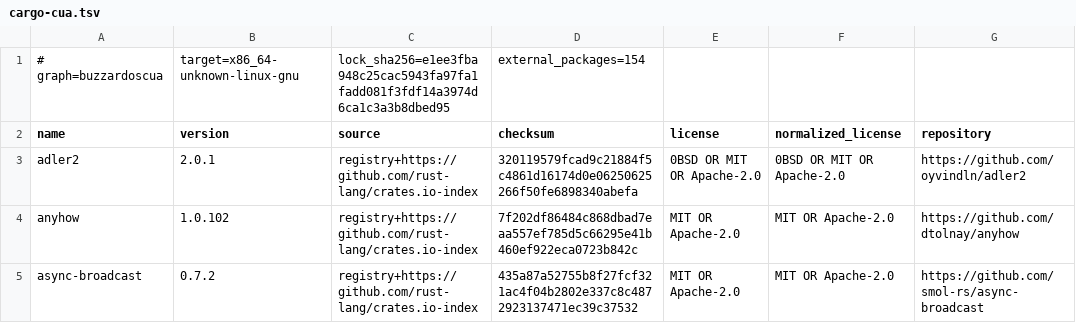
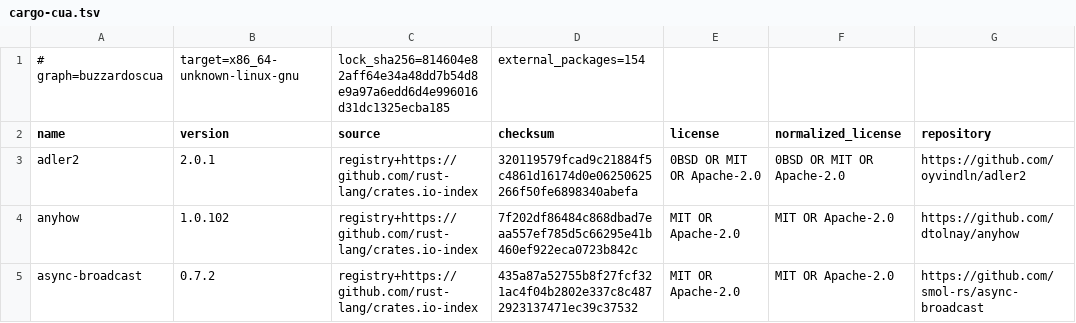
Before and after one commit to openresearchtools/BuzzardOS, a TSV file: LICENSES/generated/cargo-cua.tsv, drawn as a sheet; only a part is shown; the diff names each change by its address in the sheet, - before the commit and + after, or states it on an @@ line.

```diff
--- a/LICENSES/generated/cargo-cua.tsv
+++ b/LICENSES/generated/cargo-cua.tsv
-C1 (source): lock_sha256=e1ee3fba948c25cac5943fa97fa1fadd081f3fdf14a3974d6ca1c3a3b8dbed95
+C1 (source): lock_sha256=814604e82aff64e34a48dd7b54d8e9a97a6edd6d4e996016d31dc1325ecba185
```
Also changed, not shown: LICENSES/generated/cargo-buzzardos-desktop.tsv, LICENSES/generated/cargo-buzzardos-guest.tsv, 49 other files.
